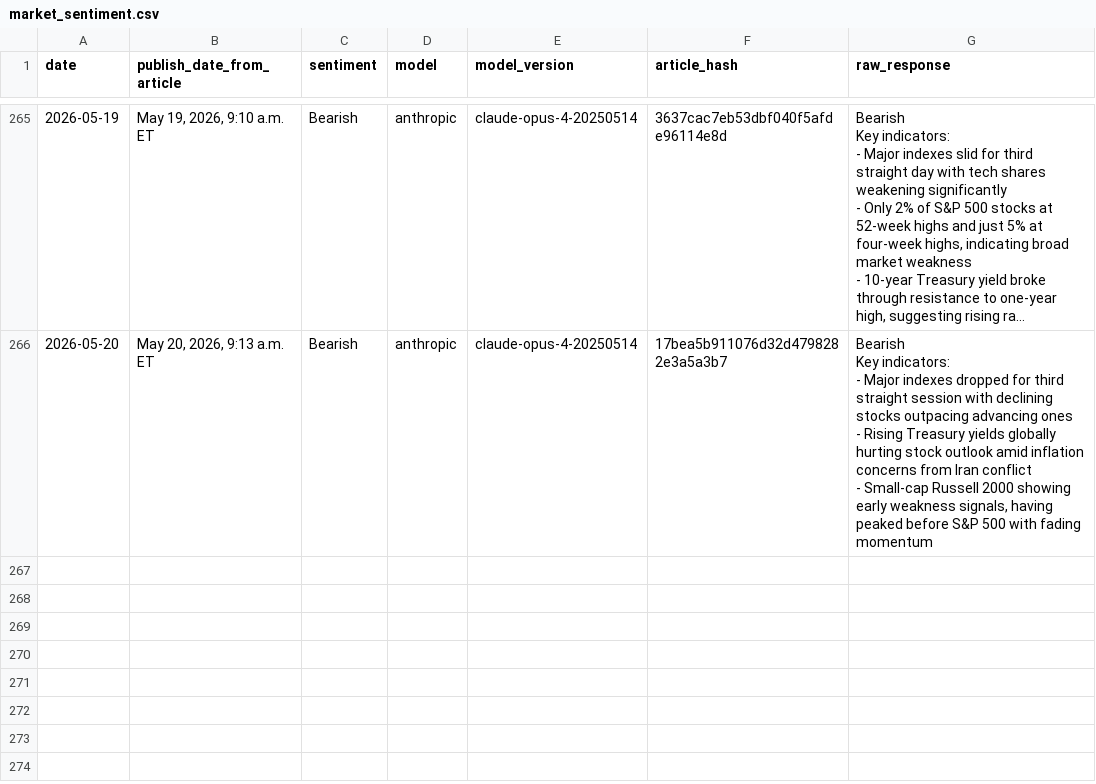
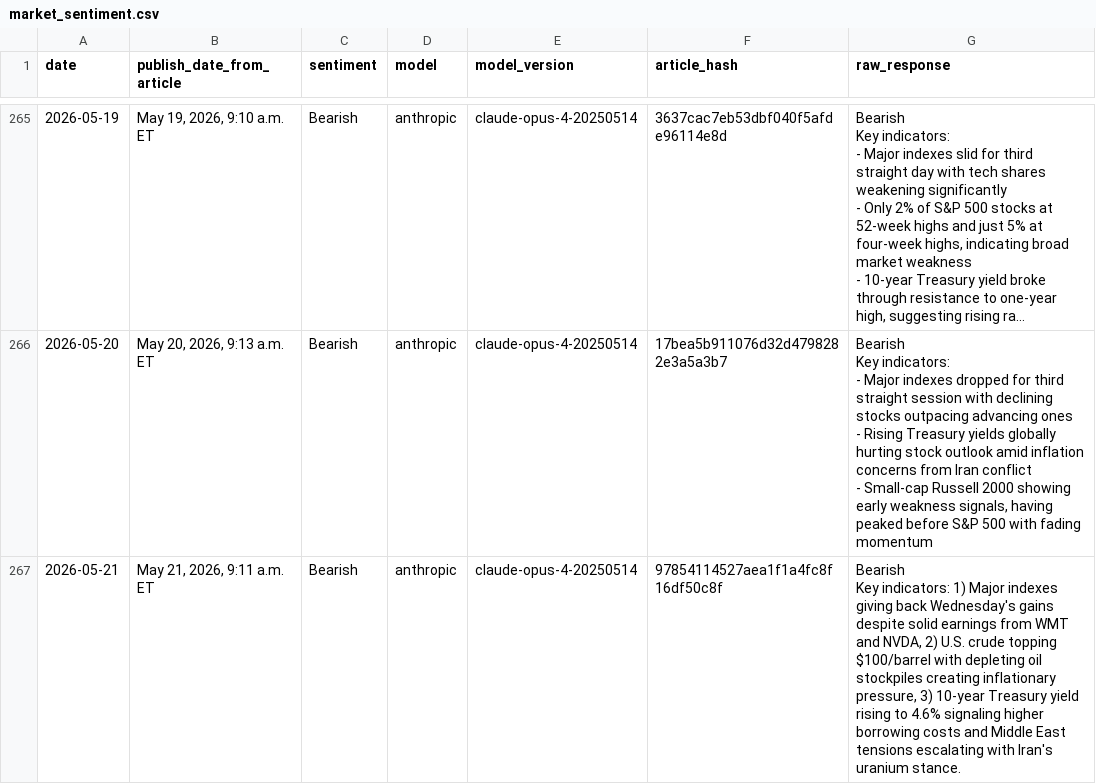
Before and after one commit to luispic2021/market-sentiment, a CSV file: market_sentiment.csv, drawn as a sheet; only a part is shown, gaps mark what is left out; long unchanged cells end in ….

Commit message:
Auto sync 2026-05-21 20:55:02

```diff
--- a/market_sentiment.csv
+++ b/market_sentiment.csv
@@ -1200 +1200,4 @@ Key indicators:
 - Small-cap Russell 2000 showing early weakness signals, having peaked before S&P 500 with fading momentum"
+2026-05-21,"May 21, 2026, 9:11 a.m. ET",Bearish,anthropic,claude-opus-4-20250514,97854114527aea1f1a4fc8f16df50c8f,"Bearish
+
+Key indicators: 1) Major indexes giving back Wednesday's gains despite solid earnings from WMT and NVDA, 2) U.S. crude topping $100/barrel with depleting oil stockpiles creating inflationary pressure, 3) 10-year Treasury yield rising to 4.6% signaling higher borrowing costs and Middle East tensions escalating with Iran's uranium stance."
```
